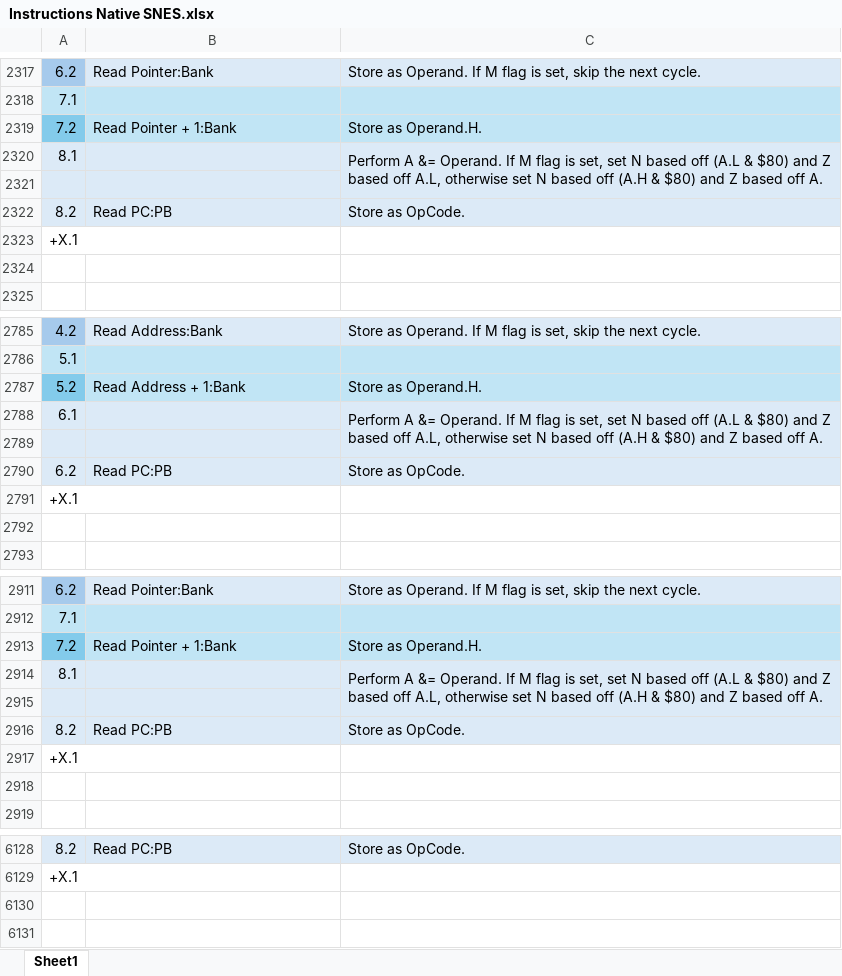
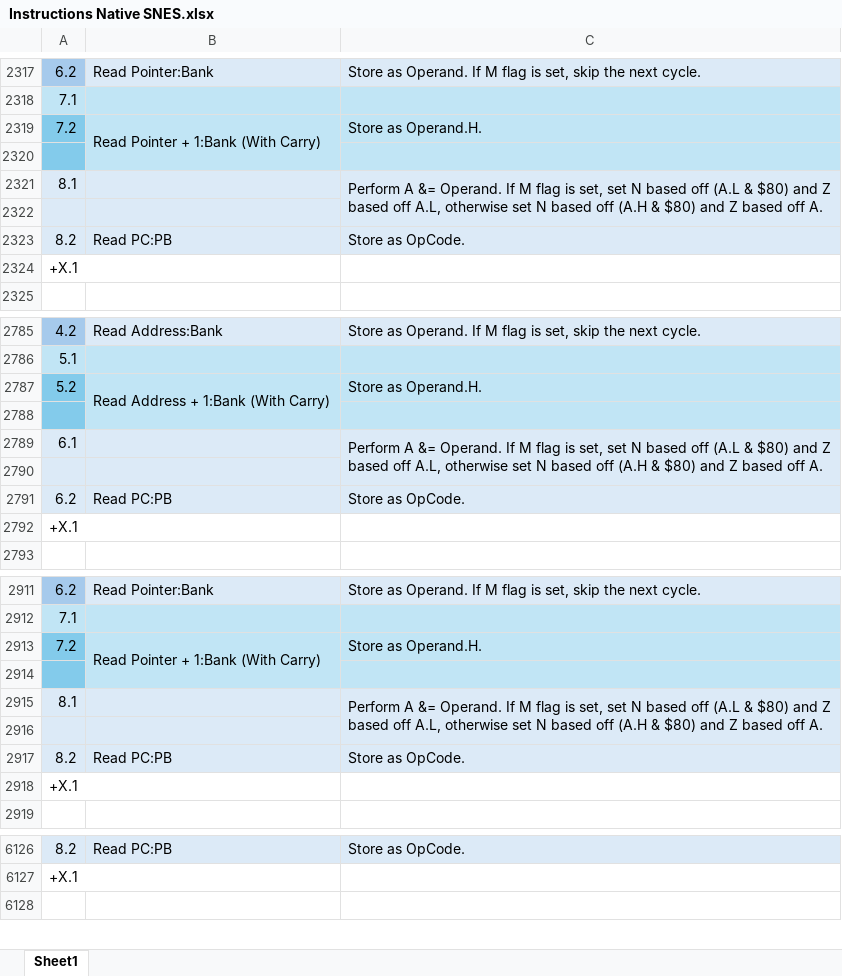
Before and after one commit to L-Spiro/BirdSNES, an Excel workbook: Research/Instructions/Instructions Native SNES.xlsx, sheet Sheet1, drawn as a sheet; only a part is shown, gaps mark what is left out; values as stored, in another font and other column widths than the file's, no borders; removed rows and columns are numbered as before the commit, all else as after; the diff covers the shown part only; the diff names each change by its address in the sheet, - before the commit and + after, or states it on an @@ line.

```diff
--- a/Research/Instructions/Instructions Native SNES.xlsx (sheet Sheet1)
+++ b/Research/Instructions/Instructions Native SNES.xlsx (sheet Sheet1)
-B2319: Read Pointer + 1:Bank
+B2319: Read Pointer + 1:Bank (With Carry)
+B2319:B2320 merged
+row 2320: (empty)
-row 2324: (empty)
-B2787: Read Address + 1:Bank
+B2787: Read Address + 1:Bank (With Carry)
+B2787:B2788 merged
+row 2788: (empty)
-row 2792: (empty)
-B2913: Read Pointer + 1:Bank
+B2913: Read Pointer + 1:Bank (With Carry)
+B2913:B2914 merged
+row 2914: (empty)
-row 2918: (empty)
-row 6130: (empty)
```
Also changed, not shown: 14 added rows, 15 removed rows, 15 edited cells and merged cells elsewhere in this sheet, Research/Instructions/Instructions Emulation SNES.xlsx, 5 other files.
